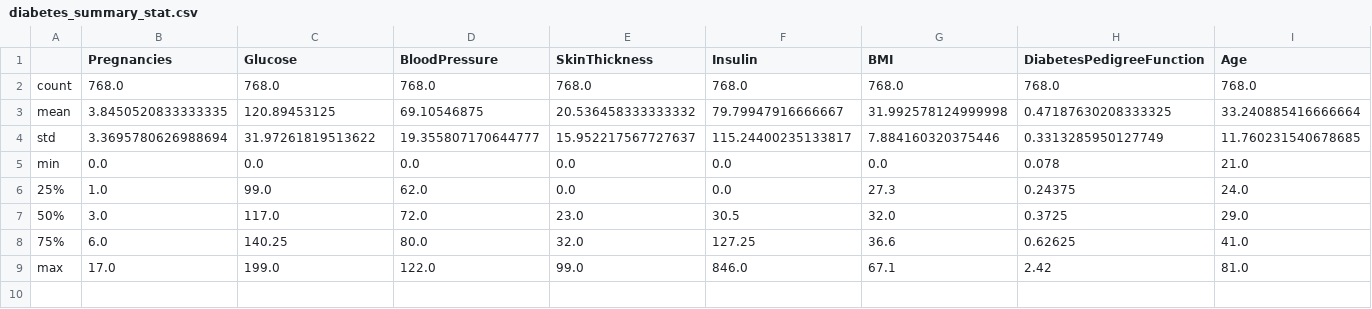
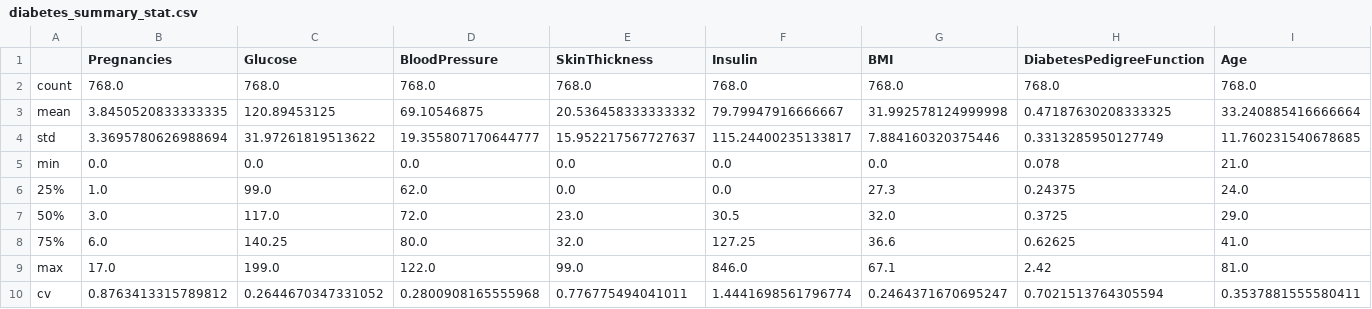
Before and after one commit to gkumar01/Python-data-analysis, a CSV file: output_data/diabetes_summary_stat.csv, drawn as a sheet; the diff names each change by its address in the sheet, - before the commit and + after, or states it on an @@ line.

Commit message:
add cv to summary stats

```diff
--- a/output_data/diabetes_summary_stat.csv
+++ b/output_data/diabetes_summary_stat.csv
+row 10: cv | 0.8763413315789812 | 0.2644670347331052 | 0.2800908165555968 | 0.776775494041011 | 1.4441698561796774 | 0.2464371670695247 | 0.7021513764305594 | 0.3537881555580411
```
Also changed, not shown: 3 other files.
